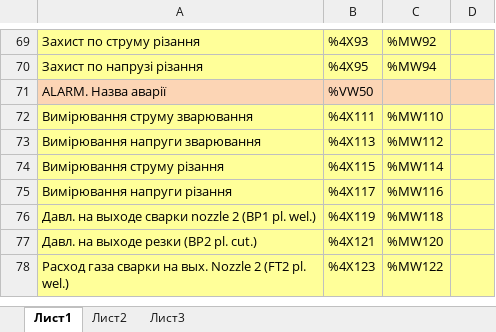
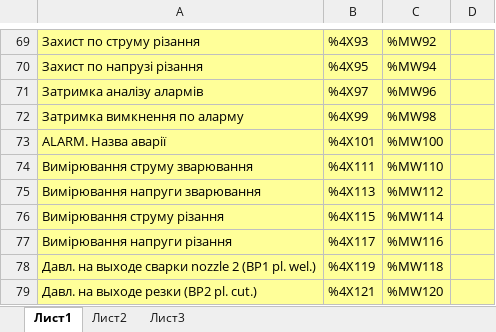
Before and after one commit to vomolexandr/HWC_UA_SOFT, an Excel workbook: Список змінних.xlsx, sheet Лист1, drawn as a sheet; only a part is shown, gaps mark what is left out; the shorter side is filled out with more unchanged rows; values as stored, in another font and other column widths than the file's, no borders; addresses are those after the commit; the diff names each change by its address in the sheet, - before the commit and + after, or states it on an @@ line.

```diff
--- a/Список змінних.xlsx (sheet Лист1)
+++ b/Список змінних.xlsx (sheet Лист1)
+row 71: Затримка аналізу алармів | %4X97 | %MW96
+row 72: Затримка вимкнення по аларму | %4X99 | %MW98
-A73:D73 fill: #FCD5B5
+A73:D73 fill: #FFFF99
-B73: %VW50
+B73: %4X101
-C73: (empty)
+C73: %MW100
```
Also changed, not shown: 22 other files.
